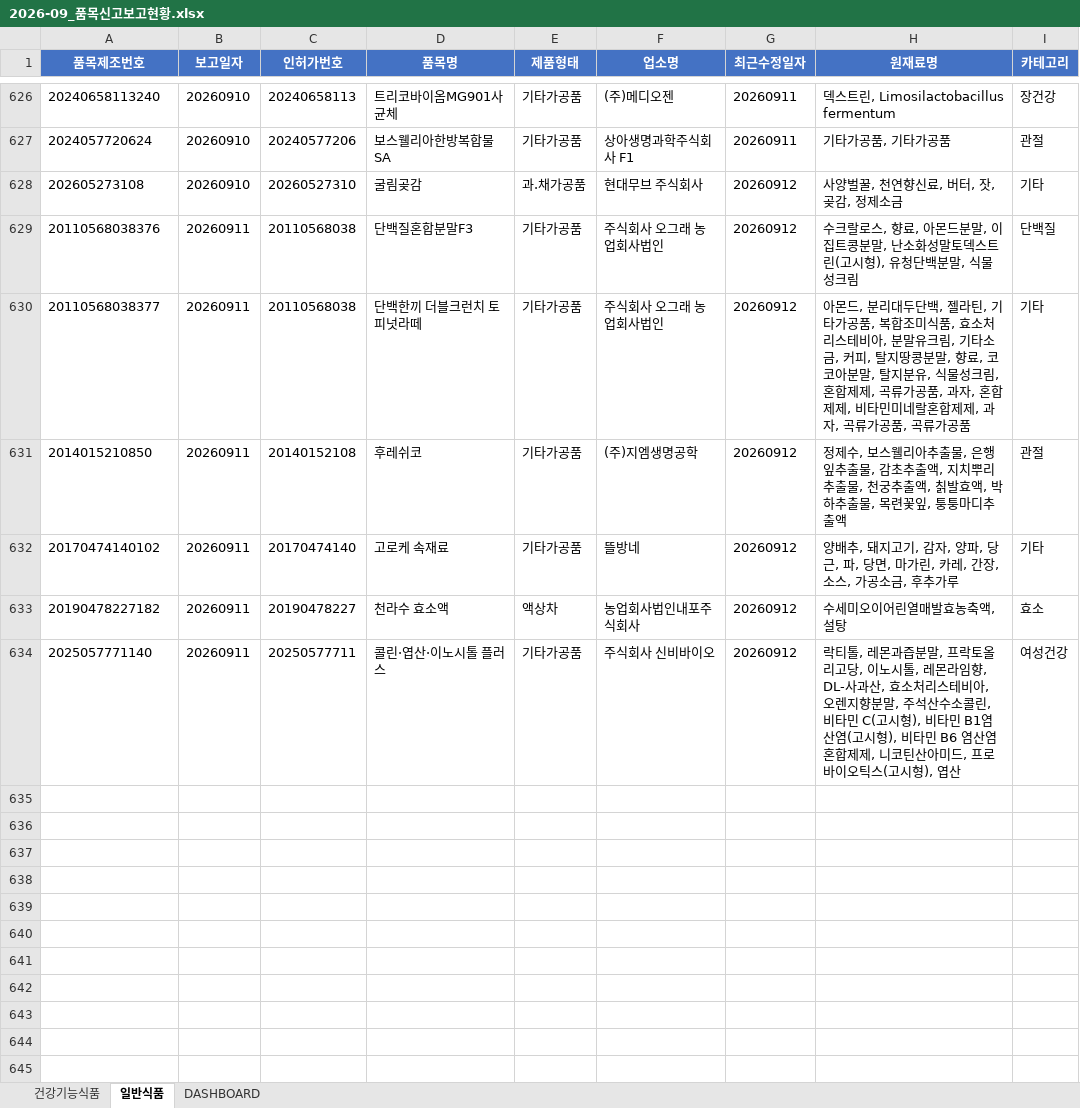
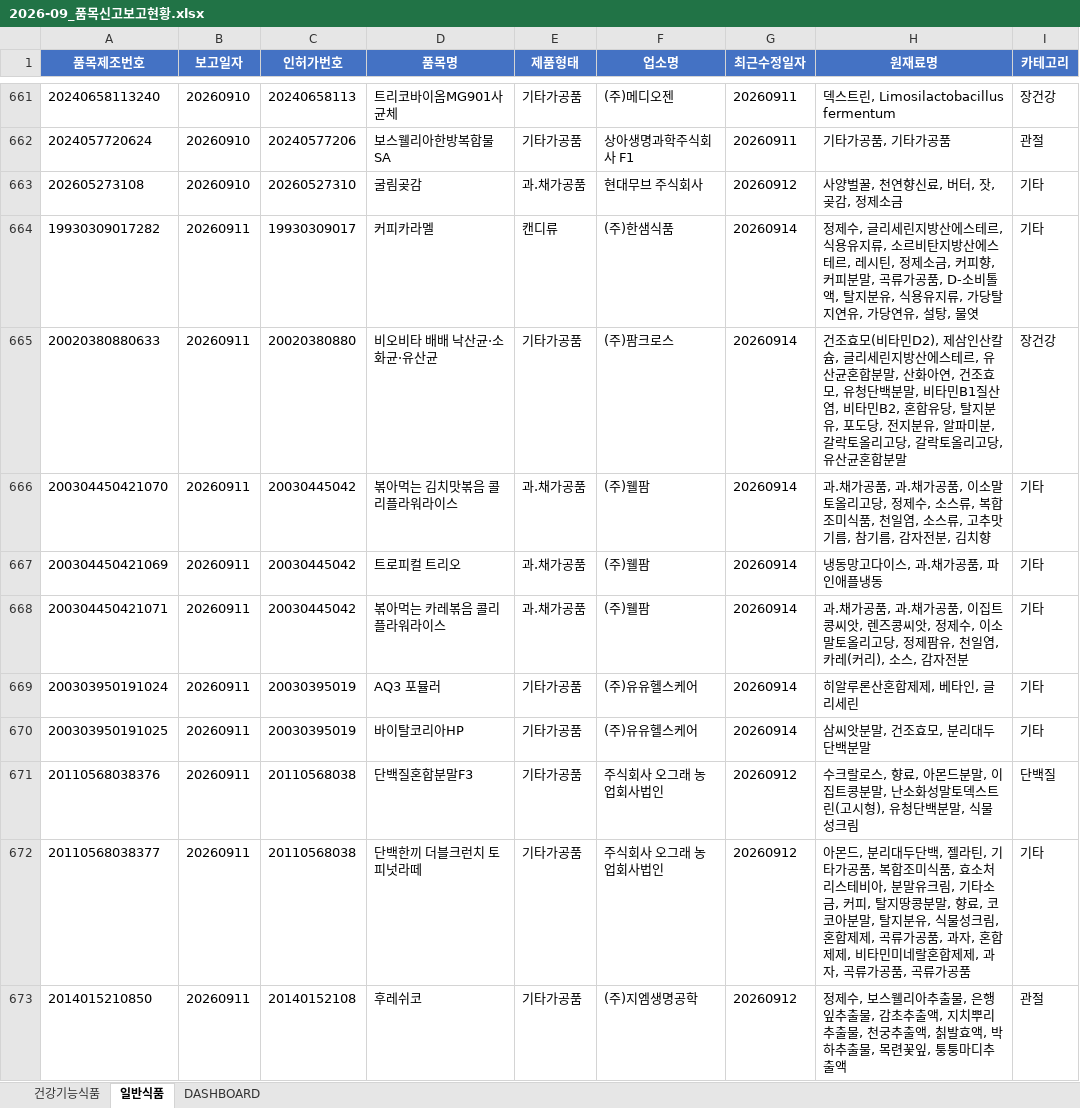
Before and after one commit to primexx98-sudo/food-product-status, an Excel workbook: output/2026-09_품목신고보고현황.xlsx, sheet 일반식품, drawn as a sheet; only a part is shown, gaps mark what is left out; the shorter side is filled out with more unchanged rows; values as stored, in another font and other column widths than the file's, no borders; the diff covers the shown part only; the diff names each change by its address in the sheet, - before the commit and + after, or states it on an @@ line.

```diff
--- a/output/2026-09_품목신고보고현황.xlsx (sheet 일반식품)
+++ b/output/2026-09_품목신고보고현황.xlsx (sheet 일반식품)
+row 664: 19930309017282 | 20260911 | 19930309017 | 커피카라멜 | 캔디류 | (주)한샘식품 | 20260914 | 정제수, 글리세린지방산에스테르, 식용유지류, 소르비탄지방산에스테르, 레시틴, 정제소금, 커피향, 커피분말, 곡류가공품, D-소비톨액, 탈지분유, 식용유지류, 가당탈지연유, 가당연유, 설탕, 물엿 | 기타
+row 665: 20020380880633 | 20260911 | 20020380880 | 비오비타 배배 낙산균·소화균·유산균 | 기타가공품 | (주)팜크로스 | 20260914 | 건조효모(비타민D2), 제삼인산칼슘, 글리세린지방산에스테르, 유산균혼합분말, 산화아연, 건조효모, 유청단백분말, 비타민B1질산염, 비타민B2, 혼합유당, 탈지분유, 포도당, 전지분유, 알파미분, 갈락토올리고당, 갈락토올리고당, 유산균혼합분말 | 장건강
+row 666: 200304450421070 | 20260911 | 20030445042 | 볶아먹는 김치맛볶음 콜리플라워라이스 | 과.채가공품 | (주)웰팜 | 20260914 | 과.채가공품, 과.채가공품, 이소말토올리고당, 정제수, 소스류, 복합조미식품, 천일염, 소스류, 고추맛기름, 참기름, 감자전분, 김치향 | 기타
+row 667: 200304450421069 | 20260911 | 20030445042 | 트로피컬 트리오 | 과.채가공품 | (주)웰팜 | 20260914 | 냉동망고다이스, 과.채가공품, 파인애플냉동 | 기타
+row 668: 200304450421071 | 20260911 | 20030445042 | 볶아먹는 카레볶음 콜리플라워라이스 | 과.채가공품 | (주)웰팜 | 20260914 | 과.채가공품, 과.채가공품, 이집트콩씨앗, 렌즈콩씨앗, 정제수, 이소말토올리고당, 정제팜유, 천일염, 카레(커리), 소스, 감자전분 | 기타
+row 669: 200303950191024 | 20260911 | 20030395019 | AQ3 포뮬러 | 기타가공품 | (주)유유헬스케어 | 20260914 | 히알루론산혼합제제, 베타인, 글리세린 | 기타
+row 670: 200303950191025 | 20260911 | 20030395019 | 바이탈코리아HP | 기타가공품 | (주)유유헬스케어 | 20260914 | 삼씨앗분말, 건조효모, 분리대두단백분말 | 기타
```
Also changed, not shown: 67 added rows, 3 removed rows and 12 edited cells elsewhere in this sheet, sheet 건강기능식품, sheet DASHBOARD.
